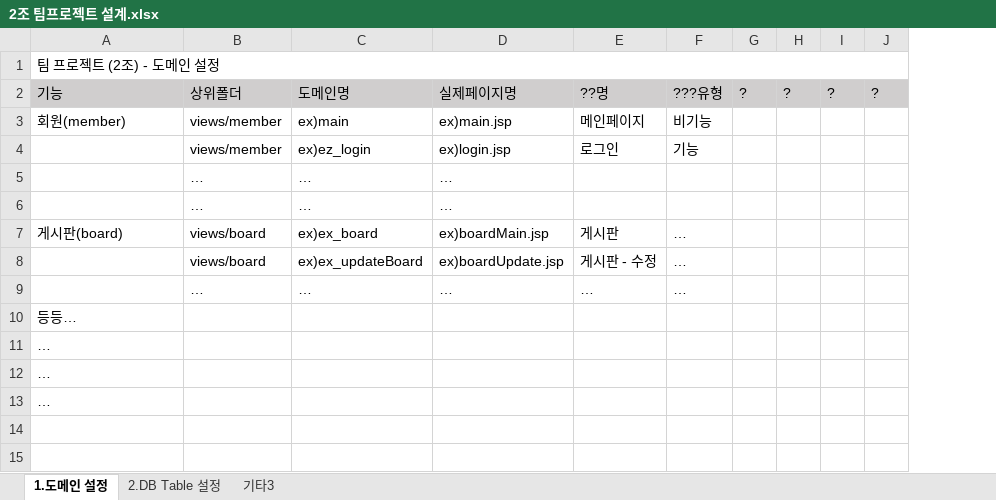
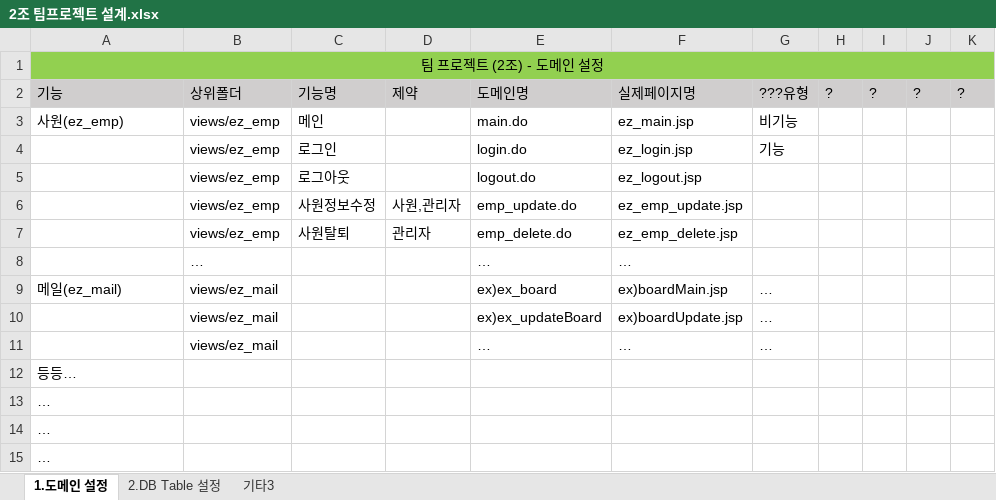
Before and after one commit to ha2js/EZFORM, an Excel workbook: 2조 팀프로젝트 설계.xlsx, sheet 1.도메인 설정, drawn as a sheet; values as stored, in another font and other column widths than the file's, no borders; removed rows and columns are numbered as before the commit, all else as after; the diff names each change by its address in the sheet, - before the commit and + after, or states it on an @@ line.

Commit message:
Update 2조 팀프로젝트 설계.xlsx

```diff
--- a/2조 팀프로젝트 설계.xlsx (sheet 1.도메인 설정)
+++ b/2조 팀프로젝트 설계.xlsx (sheet 1.도메인 설정)
+column C, row 2: 기능명; row 4: 로그인
+column D, row 2: 제약
-column E, row 2: ??명; row 4: 로그인; rows 7-9: 게시판 | 게시판 - 수정 | …
-A1:B1 fill: none
+A1:B1 fill: #92D050
-A1 alignment: left
+A1 alignment: center
-E1:F1 fill: none
+E1:F1 fill: #92D050
-G1:K1 fill: none
+G1:K1 fill: #92D050
-row 3: 회원(member) | views/member | ex)main | ex)main.jsp | 메인페이지 | 비기능
+row 3: 사원(ez_emp) | views/ez_emp | 메인 |  | main.do | ez_main.jsp | 비기능
-B4: views/member
+B4: views/ez_emp
-E4: ex)ez_login
+E4: login.do
-F4: ex)login.jsp
+F4: ez_login.jsp
+row 5:  | views/ez_emp | 로그아웃 |  | logout.do | ez_logout.jsp
+row 6:  | views/ez_emp | 사원정보수정 | 사원,관리자 | emp_update.do | ez_emp_update.jsp
+row 7:  | views/ez_emp | 사원탈퇴 | 관리자 | emp_delete.do | ez_emp_delete.jsp
-row 6:  | … | … | …
-A9: 게시판(board)
+A9: 메일(ez_mail)
-B9:B10: views/board
+B9:B10: views/ez_mail
-B11: …
+B11: views/ez_mail
```
Also changed, not shown: sheet 2.DB Table 설정.
